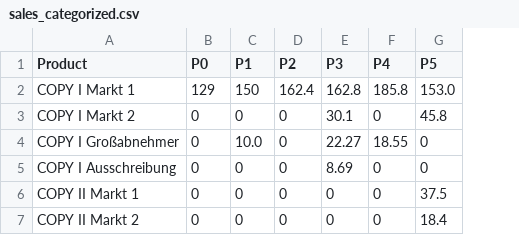
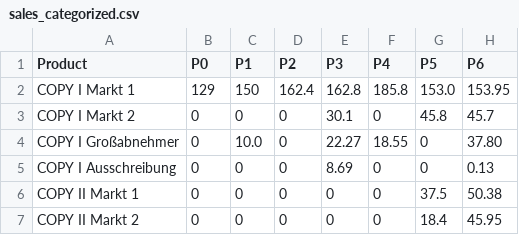
Before and after one commit to cu2koo/scaling-happiness, a CSV file: data/sales_categorized.csv, drawn as a sheet; the diff names each change by its address in the sheet, - before the commit and + after, or states it on an @@ line.

Commit message:
data updated

```diff
--- a/data/sales_categorized.csv
+++ b/data/sales_categorized.csv
+column H (P6), rows 2-7: 153.95 | 45.7 | 37.80 | 0.13 | 50.38 | 45.95
```
Also changed, not shown: data/cost_per_product_copy_i.csv, data/sales.csv, 6 other files.
